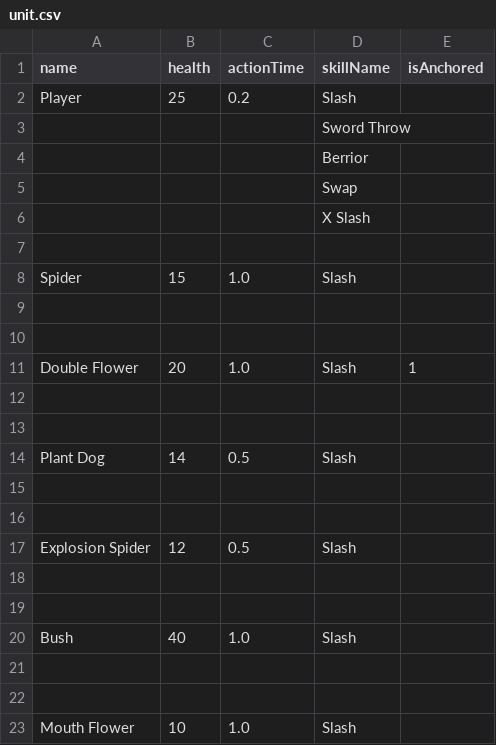
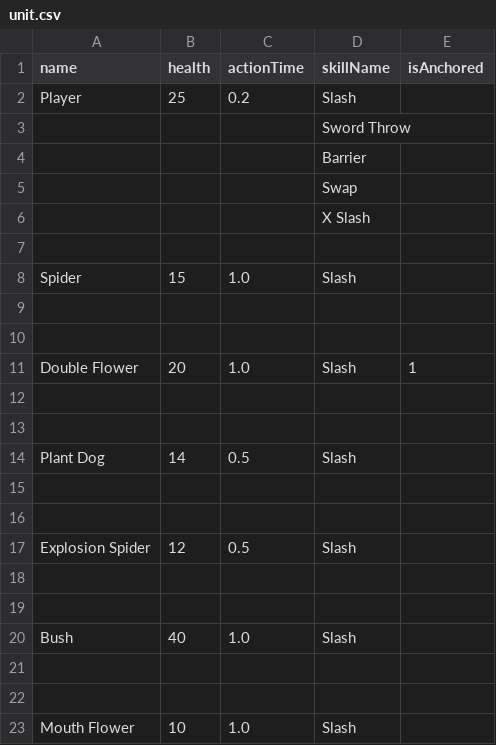
Before and after one commit to haon7663/Endfield, a CSV file: Assets/Resources/UnitData/unit.csv, drawn as a sheet; the diff names each change by its address in the sheet, - before the commit and + after, or states it on an @@ line.

```diff
--- a/Assets/Resources/UnitData/unit.csv
+++ b/Assets/Resources/UnitData/unit.csv
-D4 (skillName): Berrior
+D4 (skillName): Barrier
```
Also changed, not shown: Assets/Resources/SkillData/skill.csv, 27 other files.
